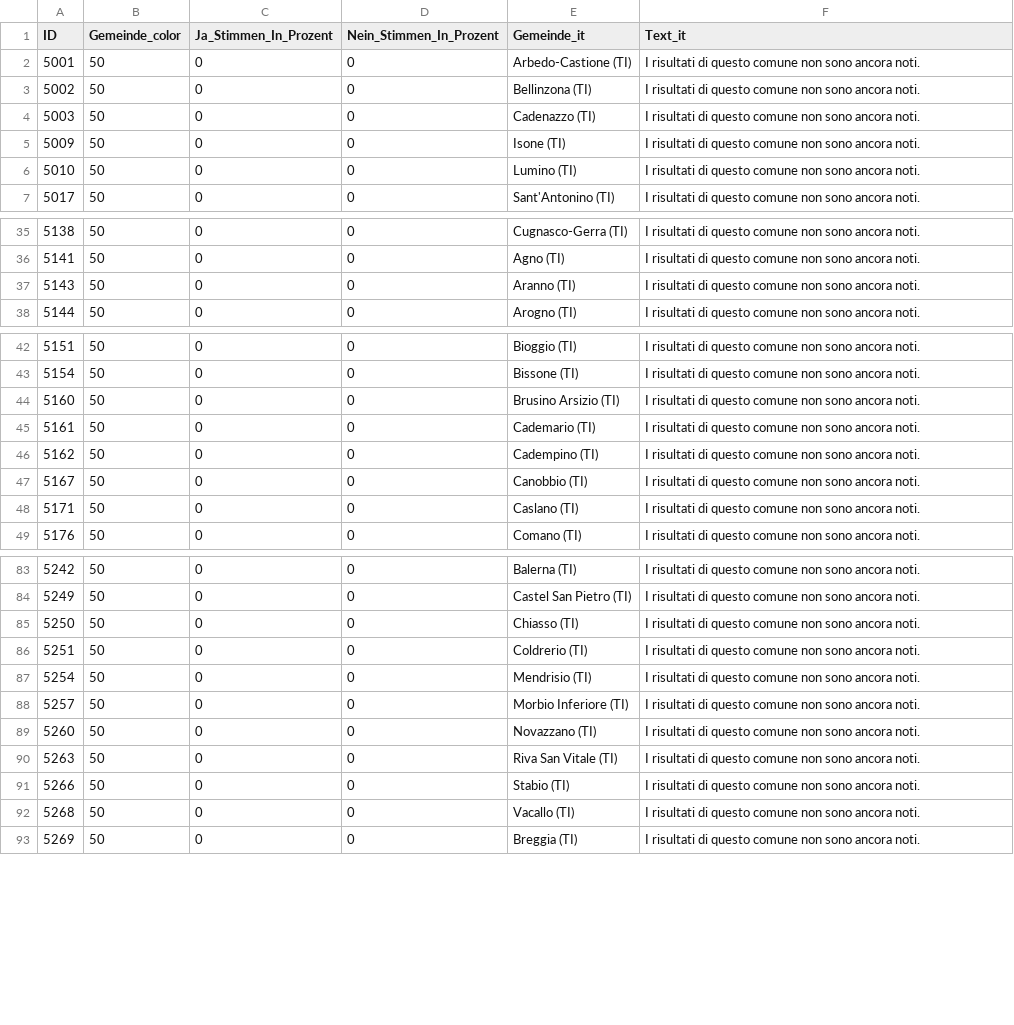
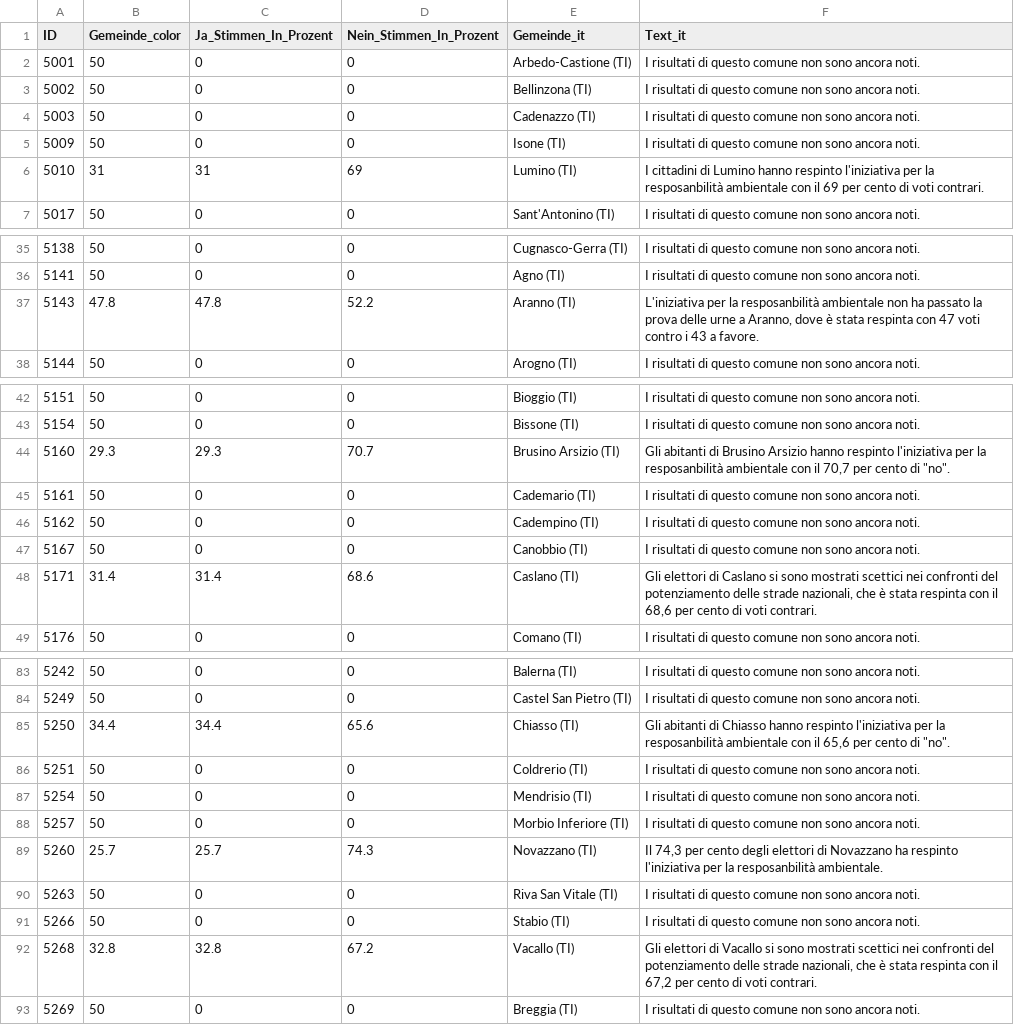
Before and after one commit to awp-finanznachrichten/lena_februar2025, a CSV file: Output_Cantons/TI_CH_Umweltverantwortung_dw_it.csv, drawn as a sheet; only a part is shown, gaps mark what is left out; the diff covers the shown part only.

```diff
--- a/Output_Cantons/TI_CH_Umweltverantwortung_dw_it.csv
+++ b/Output_Cantons/TI_CH_Umweltverantwortung_dw_it.csv
@@ -5,3 +5,3 @@
 5009,50,0,0,"Isone (TI)","I risultati di questo comune non sono ancora noti."
-5010,50,0,0,"Lumino (TI)","I risultati di questo comune non sono ancora noti."
+5010,31,31,69,"Lumino (TI)","I cittadini di Lumino hanno respinto l'iniziativa per la resposanbilità ambientale con il 69 per cento di voti contrari."
 5017,50,0,0,"Sant'Antonino (TI)","I risultati di questo comune non sono ancora noti."
@@ -36,3 +36,3 @@
 5141,50,0,0,"Agno (TI)","I risultati di questo comune non sono ancora noti."
-5143,50,0,0,"Aranno (TI)","I risultati di questo comune non sono ancora noti."
+5143,47.8,47.8,52.2,"Aranno (TI)","L'iniziativa per la resposanbilità ambientale non ha passato la prova delle urne a Aranno, dove è stata respinta con 47 voti contro i 43 a favore."
 5144,50,0,0,"Arogno (TI)","I risultati di questo comune non sono ancora noti."
@@ -43,3 +43,3 @@
 5154,50,0,0,"Bissone (TI)","I risultati di questo comune non sono ancora noti."
-5160,50,0,0,"Brusino Arsizio (TI)","I risultati di questo comune non sono ancora noti."
+5160,29.3,29.3,70.7,"Brusino Arsizio (TI)","Gli abitanti di Brusino Arsizio hanno respinto l'iniziativa per la resposanbilità ambientale con il 70,7 per cento di ""no""."
 5161,50,0,0,"Cademario (TI)","I risultati di questo comune non sono ancora noti."
@@ -47,3 +47,3 @@
 5167,50,0,0,"Canobbio (TI)","I risultati di questo comune non sono ancora noti."
-5171,50,0,0,"Caslano (TI)","I risultati di questo comune non sono ancora noti."
+5171,31.4,31.4,68.6,"Caslano (TI)","Gli elettori di Caslano si sono mostrati scettici nei confronti del potenziamento delle strade nazionali, che è stata respinta con il 68,6 per cento di voti contrari."
 5176,50,0,0,"Comano (TI)","I risultati di questo comune non sono ancora noti."
@@ -84,3 +84,3 @@
 5249,50,0,0,"Castel San Pietro (TI)","I risultati di questo comune non sono ancora noti."
-5250,50,0,0,"Chiasso (TI)","I risultati di questo comune non sono ancora noti."
+5250,34.4,34.4,65.6,"Chiasso (TI)","Gli abitanti di Chiasso hanno respinto l'iniziativa per la resposanbilità ambientale con il 65,6 per cento di ""no""."
 5251,50,0,0,"Coldrerio (TI)","I risultati di questo comune non sono ancora noti."
@@ -88,6 +88,6 @@
 5257,50,0,0,"Morbio Inferiore (TI)","I risultati di questo comune non sono ancora noti."
-5260,50,0,0,"Novazzano (TI)","I risultati di questo comune non sono ancora noti."
+5260,25.7,25.7,74.3,"Novazzano (TI)","Il 74,3 per cento degli elettori di Novazzano ha respinto l'iniziativa per la resposanbilità ambientale."
 5263,50,0,0,"Riva San Vitale (TI)","I risultati di questo comune non sono ancora noti."
 5266,50,0,0,"Stabio (TI)","I risultati di questo comune non sono ancora noti."
-5268,50,0,0,"Vacallo (TI)","I risultati di questo comune non sono ancora noti."
+5268,32.8,32.8,67.2,"Vacallo (TI)","Gli elettori di Vacallo si sono mostrati scettici nei confronti del potenziamento delle strade nazionali, che è stata respinta con il 67,2 per cento di voti contrari."
 5269,50,0,0,"Breggia (TI)","I risultati di questo comune non sono ancora noti."
```
Also changed, not shown: 12 edited cells elsewhere in this file, Output_Switzerland/CH_Umweltverantwortung_all_data.csv, Output_Switzerland/CH_Umweltverantwortung_all_texts.csv, 7 other files.
